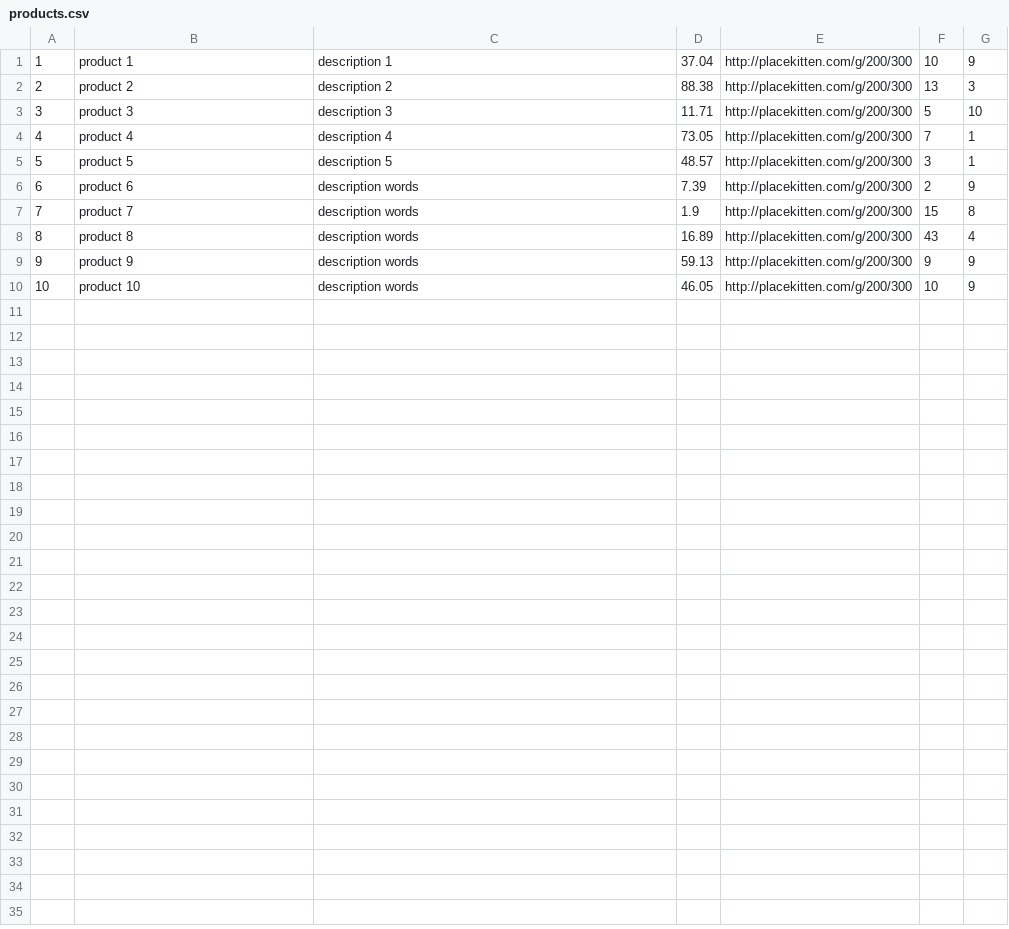
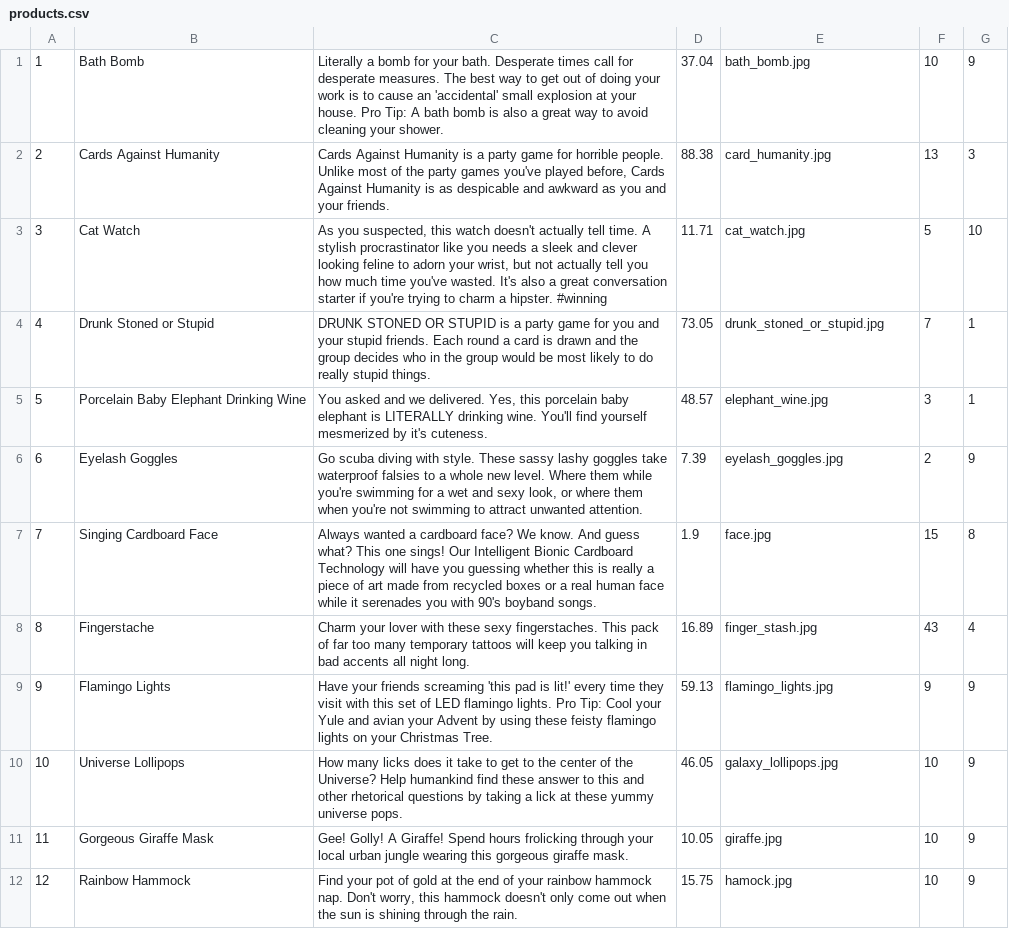
Before and after one commit to miriam-cortes/betsy, a CSV file: seeds_csvs/products.csv, drawn as a sheet; only a part is shown; the diff covers the shown part only.

Commit message:
Lots of seeds

```diff
--- a/seeds_csvs/products.csv
+++ b/seeds_csvs/products.csv
@@ -1,10 +1,12 @@
-1,product 1,description 1,37.04,http://placekitten.com/g/200/300,10,9
-2,product 2,description 2,88.38,http://placekitten.com/g/200/300,13,3
-3,product 3,description 3,11.71,http://placekitten.com/g/200/300,5,10
-4,product 4,description 4,73.05,http://placekitten.com/g/200/300,7,1
-5,product 5,description 5,48.57,http://placekitten.com/g/200/300,3,1
-6,product 6,description words,7.39,http://placekitten.com/g/200/300,2,9
-7,product 7,description words,1.9,http://placekitten.com/g/200/300,15,8
-8,product 8,description words,16.89,http://placekitten.com/g/200/300,43,4
-9,product 9,description words,59.13,http://placekitten.com/g/200/300,9,9
-10,product 10,description words,46.05,http://placekitten.com/g/200/300,10,9
+1,Bath Bomb,"Literally a bomb for your bath. Desperate times call for desperate measures. The best way to get out of doing your work is to cause an 'accidental' small explosion at your house. Pro Tip: A bath bomb is also a great way to avoid cleaning your shower.",37.04,bath_bomb.jpg,10,9
+2,Cards Against Humanity,"Cards Against Humanity is a party game for horrible people. Unlike most of the party games you've played before, Cards Against Humanity is as despicable and awkward as you and your friends.",88.38,card_humanity.jpg,13,3
+3,Cat Watch,"As you suspected, this watch doesn't actually tell time. A stylish procrastinator like you needs a sleek and clever looking feline to adorn your wrist, but not actually tell you how much time you've wasted. It's also a great conversation starter if you're trying to charm a hipster. #winning",11.71,cat_watch.jpg,5,10
+4,Drunk Stoned or Stupid,"DRUNK STONED OR STUPID is a party game for you and your stupid friends. Each round a card is drawn and the group decides who in the group would be most likely to do really stupid things.",73.05,drunk_stoned_or_stupid.jpg,7,1
+5,Porcelain Baby Elephant Drinking Wine,"You asked and we delivered. Yes, this porcelain baby elephant is LITERALLY drinking wine. You'll find yourself mesmerized by it's cuteness.",48.57,elephant_wine.jpg,3,1
+6,Eyelash Goggles,"Go scuba diving with style. These sassy lashy goggles take waterproof falsies to a whole new level. Where them while you're swimming for a wet and sexy look, or where them when you're not swimming to attract unwanted attention.",7.39,eyelash_goggles.jpg,2,9
+7,Singing Cardboard Face,"Always wanted a cardboard face? We know. And guess what? This one sings! Our Intelligent Bionic Cardboard Technology will have you guessing whether this is really a piece of art made from recycled boxes or a real human face while it serenades you with 90's boyband songs.",1.9,face.jpg,15,8
+8,Fingerstache,"Charm your lover with these sexy fingerstaches. This pack of far too many temporary tattoos will keep you talking in bad accents all night long.",16.89,finger_stash.jpg,43,4
+9,Flamingo Lights,"Have your friends screaming 'this pad is lit!' every time they visit with this set of LED flamingo lights. Pro Tip: Cool your Yule and avian your Advent by using these feisty flamingo lights on your Christmas Tree.",59.13,flamingo_lights.jpg,9,9
+10,Universe Lollipops,"How many licks does it take to get to the center of the Universe? Help humankind find these answer to this and other rhetorical questions by taking a lick at these yummy universe pops.",46.05,galaxy_lollipops.jpg,10,9
+11,Gorgeous Giraffe Mask,"Gee! Golly! A Giraffe! Spend hours frolicking through your local urban jungle wearing this gorgeous giraffe mask. ",10.05,giraffe.jpg,10,9
+12,Rainbow Hammock,"Find your pot of gold at the end of your rainbow hammock nap. Don't worry, this hammock doesn't only come out when the sun is shining through the rain.",15.75,hamock.jpg,10,9
```
Also changed, not shown: 13 added rows elsewhere in this file, 2 other files.
